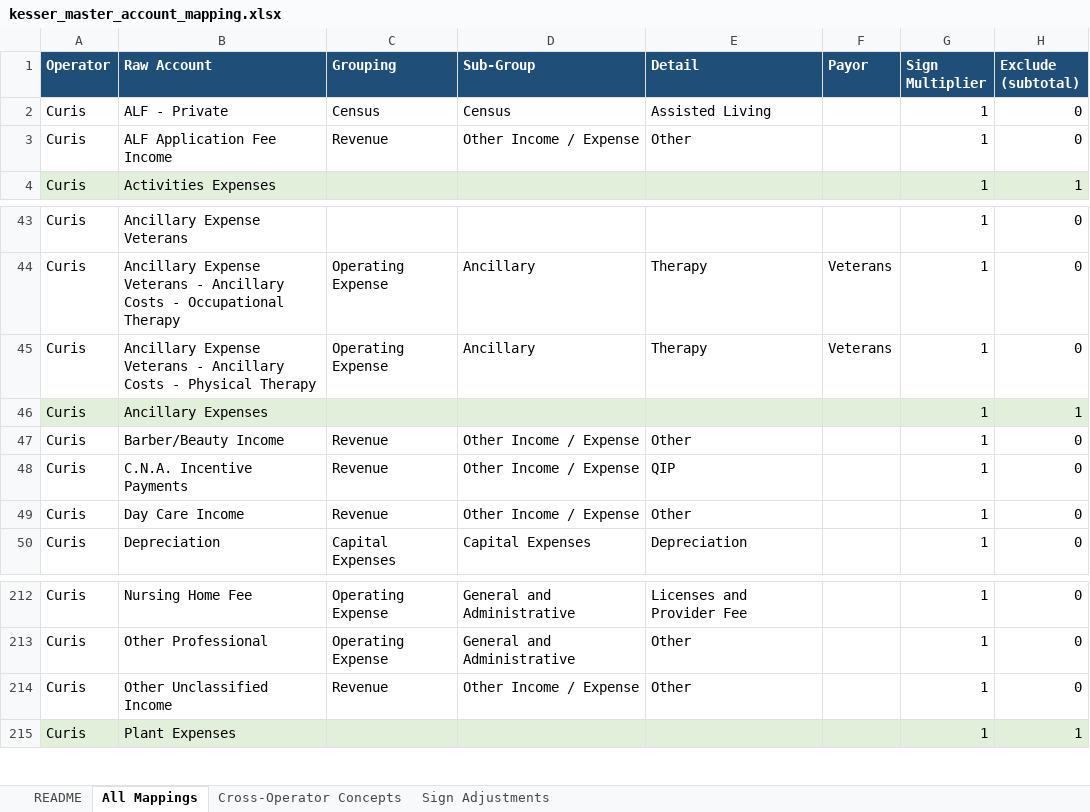
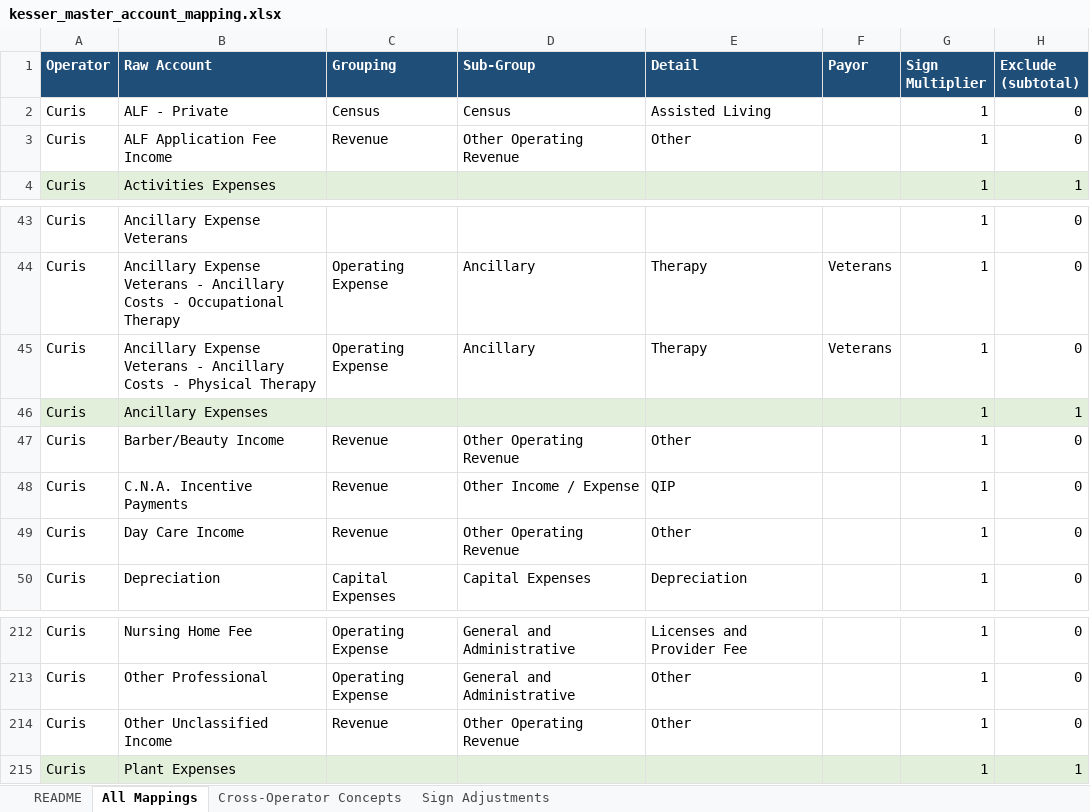
Before and after one commit to morielhamui/Kesser_Financial_Dashboard, an Excel workbook: data/reference/kesser_master_account_mapping.xlsx, sheet All Mappings, drawn as a sheet; only a part is shown, gaps mark what is left out; values as stored, in another font and other column widths than the file's, no borders; the diff names each change by its address in the sheet, - before the commit and + after, or states it on an @@ line.

```diff
--- a/data/reference/kesser_master_account_mapping.xlsx (sheet All Mappings)
+++ b/data/reference/kesser_master_account_mapping.xlsx (sheet All Mappings)
-D3 (Sub-Group): Other Income / Expense
+D3 (Sub-Group): Other Operating Revenue
-D47 (Sub-Group): Other Income / Expense
+D47 (Sub-Group): Other Operating Revenue
-D49 (Sub-Group): Other Income / Expense
+D49 (Sub-Group): Other Operating Revenue
-D214 (Sub-Group): Other Income / Expense
+D214 (Sub-Group): Other Operating Revenue
```
Also changed, not shown: 2 other files.
